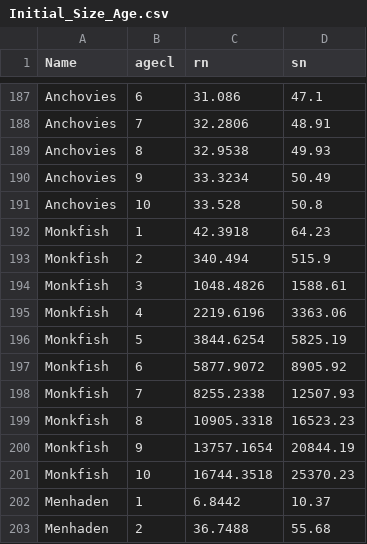
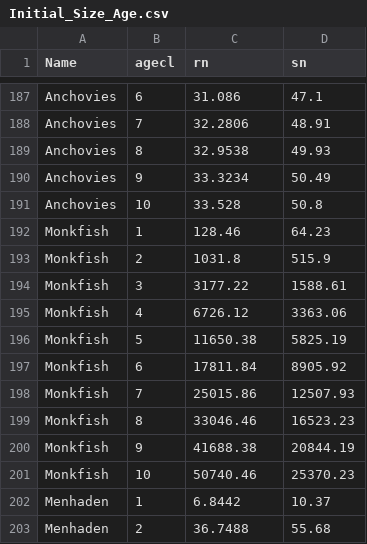
Before and after one commit to NEFSC/READ-EDAB-neusAtlantis, a CSV file: diagnostics/Initial_Size_Age.csv, drawn as a sheet; only a part is shown, gaps mark what is left out.

Commit message:
Reset GOO initial conditions

```diff
--- a/diagnostics/Initial_Size_Age.csv
+++ b/diagnostics/Initial_Size_Age.csv
@@ -191,12 +191,12 @@
 "Anchovies",10,33.528,50.8
-"Monkfish",1,42.3918,64.23
-"Monkfish",2,340.494,515.9
-"Monkfish",3,1048.4826,1588.61
-"Monkfish",4,2219.6196,3363.06
-"Monkfish",5,3844.6254,5825.19
-"Monkfish",6,5877.9072,8905.92
-"Monkfish",7,8255.2338,12507.93
-"Monkfish",8,10905.3318,16523.23
-"Monkfish",9,13757.1654,20844.19
-"Monkfish",10,16744.3518,25370.23
+"Monkfish",1,128.46,64.23
+"Monkfish",2,1031.8,515.9
+"Monkfish",3,3177.22,1588.61
+"Monkfish",4,6726.12,3363.06
+"Monkfish",5,11650.38,5825.19
+"Monkfish",6,17811.84,8905.92
+"Monkfish",7,25015.86,12507.93
+"Monkfish",8,33046.46,16523.23
+"Monkfish",9,41688.38,20844.19
+"Monkfish",10,50740.46,25370.23
 "Menhaden",1,6.8442,10.37
```
Also changed, not shown: currentVersion/neus_groups.csv, 4 other files.
